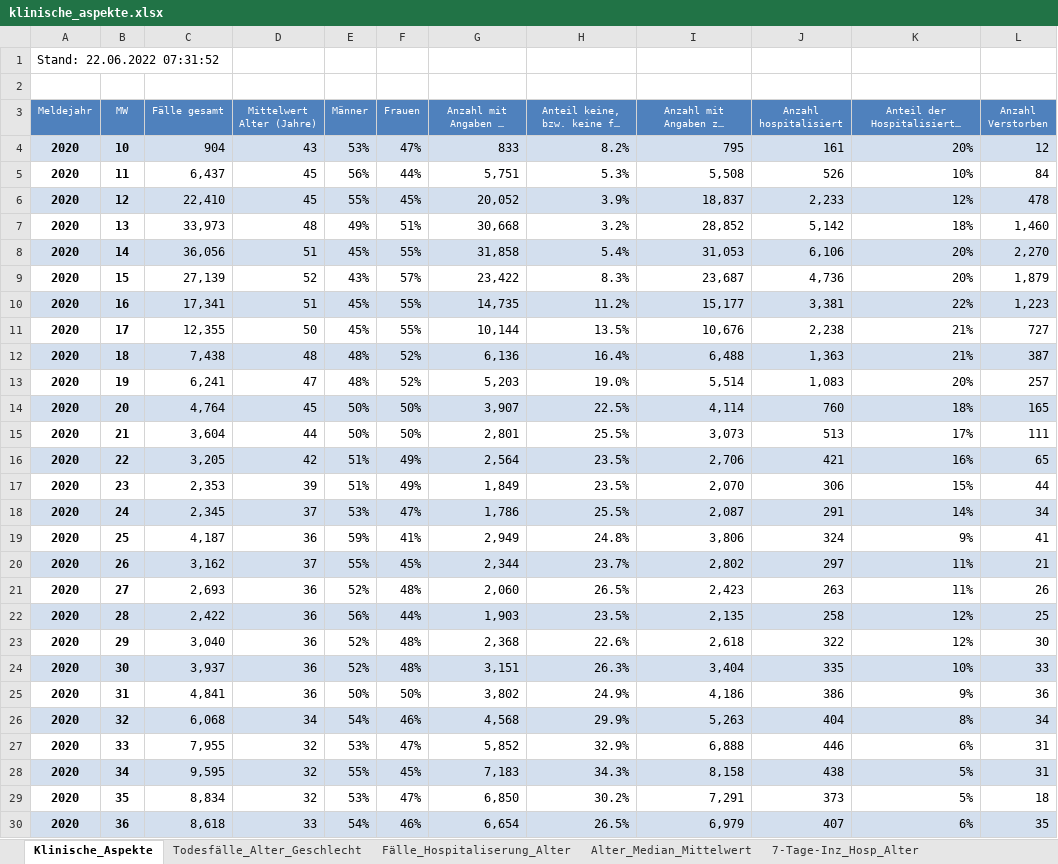
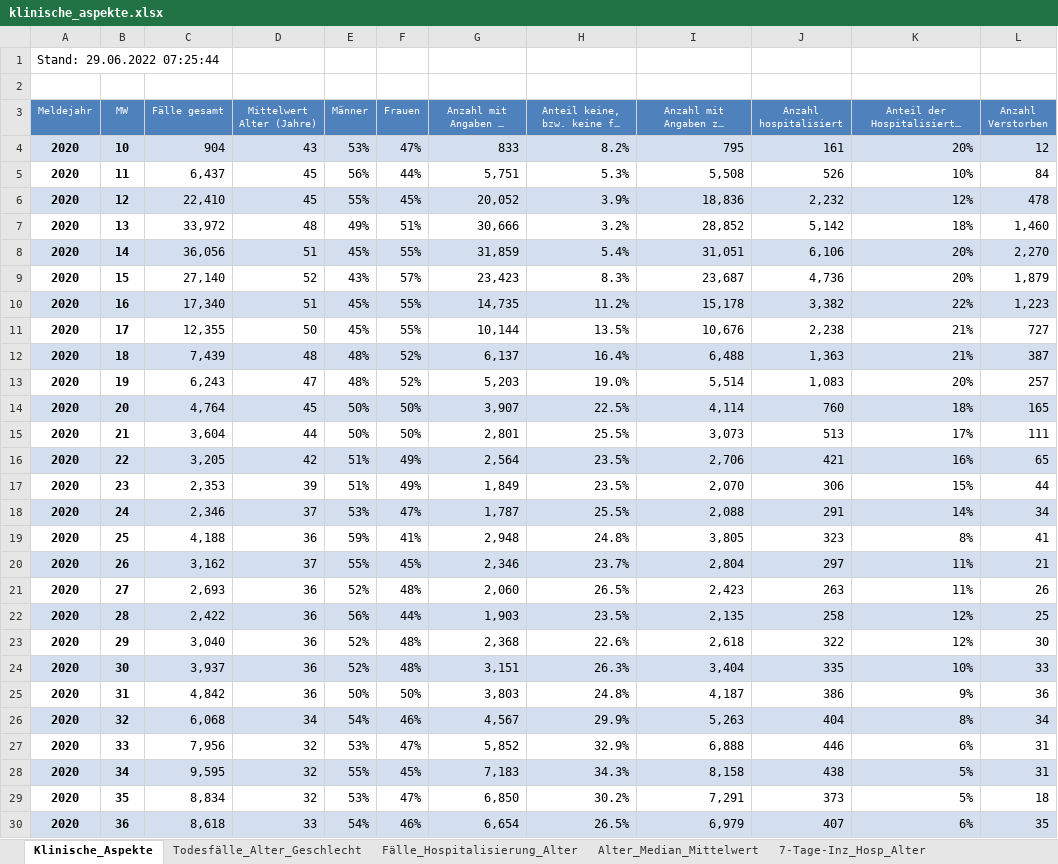
Before and after one commit to zidatalab/covid19dashboard, an Excel workbook: data/klinische_aspekte.xlsx, sheet Klinische_Aspekte, drawn as a sheet; only a part is shown; long unchanged cells end in …; values as stored, in another font and other column widths than the file's, no borders; the diff covers the shown part only; the diff names each change by its address in the sheet, - before the commit and + after, or states it on an @@ line.

```diff
--- a/data/klinische_aspekte.xlsx (sheet Klinische_Aspekte)
+++ b/data/klinische_aspekte.xlsx (sheet Klinische_Aspekte)
-sheet tab: Fälle_Hospitaliserung_Alter
+sheet tab: Fälle_Hospitalisierung_Alter
-A1 (Meldejahr): Stand: 22.06.2022 07:31:52
+A1 (Meldejahr): Stand: 29.06.2022 07:25:44
-I6: 18,837
+I6: 18,836
-J6 (Anzahl hospitalisiert): 2,233
+J6 (Anzahl hospitalisiert): 2,232
-C7 (Fälle gesamt): 33,973
+C7 (Fälle gesamt): 33,972
-G7 (Anzahl mit Angaben zu Symptomen): 30,668
+G7 (Anzahl mit Angaben zu Symptomen): 30,666
-G8 (Anzahl mit Angaben zu Symptomen): 31,858
+G8 (Anzahl mit Angaben zu Symptomen): 31,859
-I8: 31,053
+I8: 31,051
-C9 (Fälle gesamt): 27,139
+C9 (Fälle gesamt): 27,140
-G9 (Anzahl mit Angaben zu Symptomen): 23,422
+G9 (Anzahl mit Angaben zu Symptomen): 23,423
-C10 (Fälle gesamt): 17,341
+C10 (Fälle gesamt): 17,340
-I10: 15,177
+I10: 15,178
-J10 (Anzahl hospitalisiert): 3,381
+J10 (Anzahl hospitalisiert): 3,382
-C12 (Fälle gesamt): 7,438
+C12 (Fälle gesamt): 7,439
-G12 (Anzahl mit Angaben zu Symptomen): 6,136
+G12 (Anzahl mit Angaben zu Symptomen): 6,137
-C13 (Fälle gesamt): 6,241
+C13 (Fälle gesamt): 6,243
-C18 (Fälle gesamt): 2,345
+C18 (Fälle gesamt): 2,346
-G18 (Anzahl mit Angaben zu Symptomen): 1,786
+G18 (Anzahl mit Angaben zu Symptomen): 1,787
-I18: 2,087
+I18: 2,088
-C19 (Fälle gesamt): 4,187
+C19 (Fälle gesamt): 4,188
-G19 (Anzahl mit Angaben zu Symptomen): 2,949
+G19 (Anzahl mit Angaben zu Symptomen): 2,948
-I19: 3,806
+I19: 3,805
-J19 (Anzahl hospitalisiert): 324
+J19 (Anzahl hospitalisiert): 323
-K19: 9%
+K19: 8%
-G20 (Anzahl mit Angaben zu Symptomen): 2,344
+G20 (Anzahl mit Angaben zu Symptomen): 2,346
-I20: 2,802
+I20: 2,804
-C25 (Fälle gesamt): 4,841
+C25 (Fälle gesamt): 4,842
-G25 (Anzahl mit Angaben zu Symptomen): 3,802
+G25 (Anzahl mit Angaben zu Symptomen): 3,803
-H25: 24.9%
+H25: 24.8%
-I25: 4,186
+I25: 4,187
-G26 (Anzahl mit Angaben zu Symptomen): 4,568
+G26 (Anzahl mit Angaben zu Symptomen): 4,567
-C27 (Fälle gesamt): 7,955
+C27 (Fälle gesamt): 7,956
```
Also changed, not shown: 5 added rows, 4 removed rows and 332 edited cells elsewhere in this sheet, sheet Alter_Median_Mittelwert, sheet 7-Tage-Inz_Hosp_Alter, sheet Todesfälle_Alter_Geschlecht.
